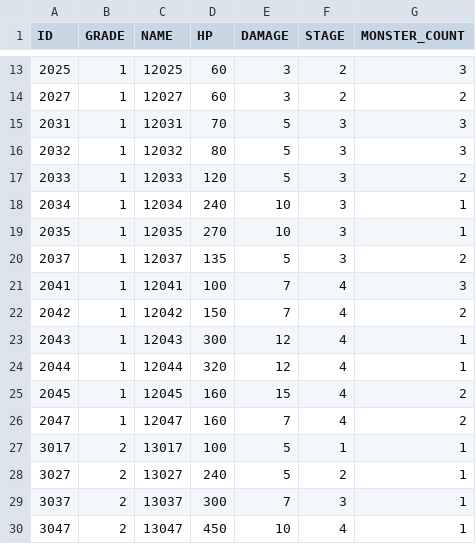
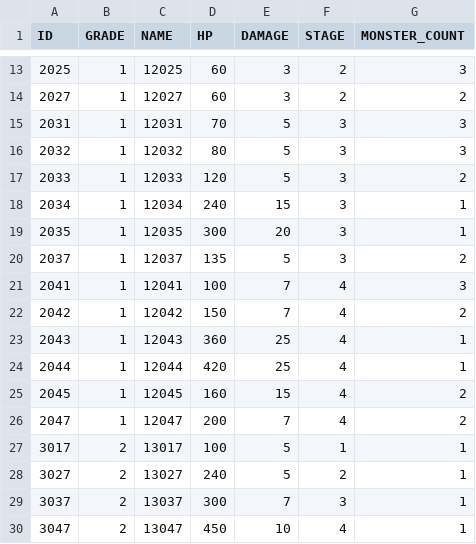
Before and after one commit to somersolt/Wizard-of-Dice, a CSV file: Assets/Resources/Table/MonsterTable.csv, drawn as a sheet; only a part is shown, gaps mark what is left out.

Commit message:
몬스터 밸런스 재조정

```diff
--- a/Assets/Resources/Table/MonsterTable.csv
+++ b/Assets/Resources/Table/MonsterTable.csv
@@ -17,4 +17,4 @@ ID,GRADE,NAME,HP,DAMAGE,STAGE,MONSTER_COUNT
 2033,1,12033,120,5,3,2
-2034,1,12034,240,10,3,1
-2035,1,12035,270,10,3,1
+2034,1,12034,240,15,3,1
+2035,1,12035,300,20,3,1
 2037,1,12037,135,5,3,2
@@ -22,6 +22,6 @@ ID,GRADE,NAME,HP,DAMAGE,STAGE,MONSTER_COUNT
 2042,1,12042,150,7,4,2
-2043,1,12043,300,12,4,1
-2044,1,12044,320,12,4,1
+2043,1,12043,360,25,4,1
+2044,1,12044,420,25,4,1
 2045,1,12045,160,15,4,2
-2047,1,12047,160,7,4,2
+2047,1,12047,200,7,4,2
 3017,2,13017,100,5,1,1
```
